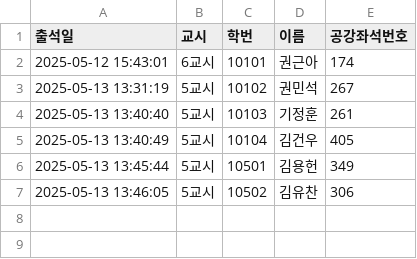
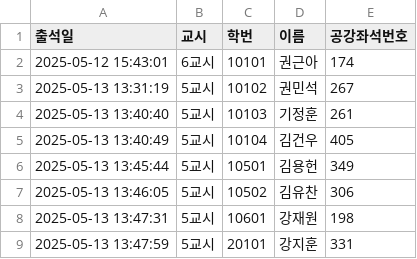
Before and after one commit to eunjoy-library/StudentTrackr, a CSV file: attendance.csv, drawn as a sheet; the diff names each change by its address in the sheet, - before the commit and + after, or states it on an @@ line.

```diff
--- a/attendance.csv
+++ b/attendance.csv
+row 8: 2025-05-13 13:47:31 | 5교시 | 10601 | 강재원 | 198
+row 9: 2025-05-13 13:47:59 | 5교시 | 20101 | 강지훈 | 331
```
Also changed, not shown: attendance_backup.csv, attendance_excel.csv, 1 other file.
